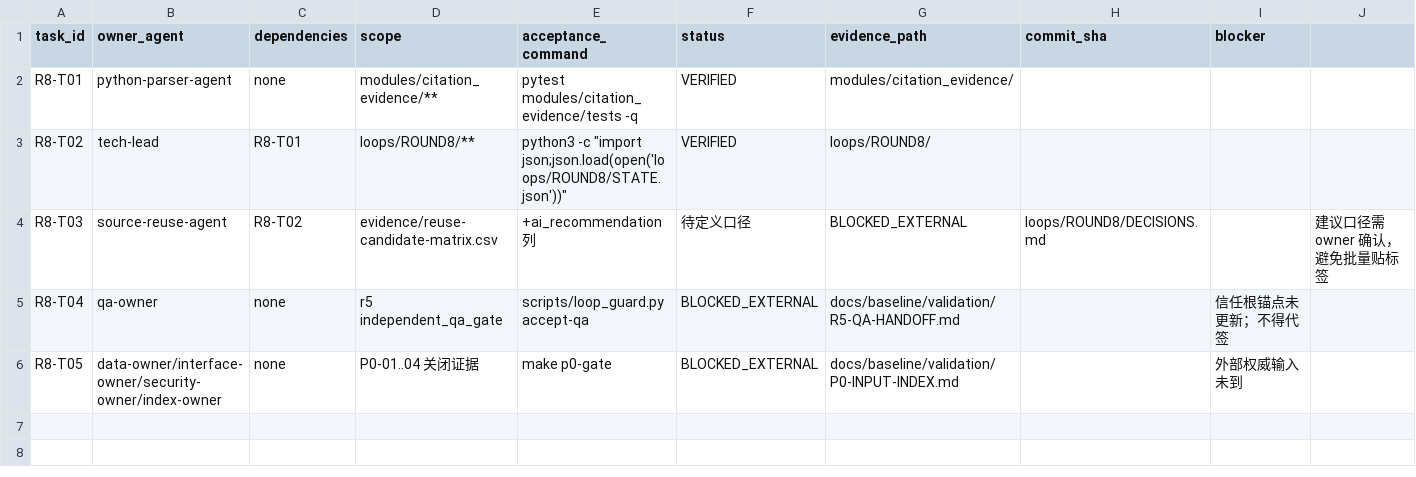
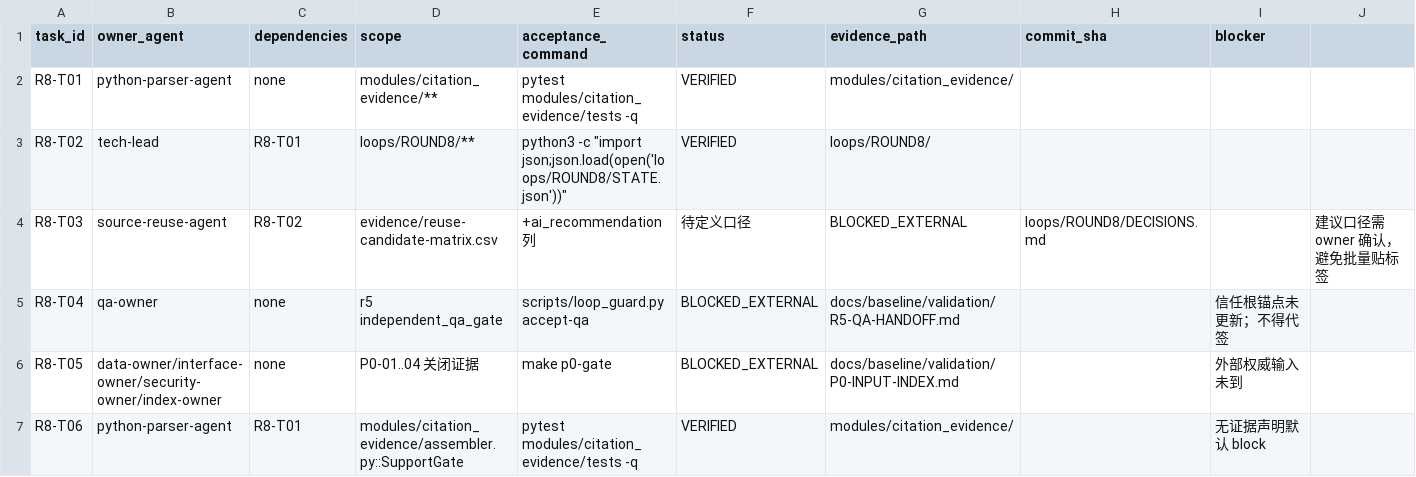
Before and after one commit to shaozhongfei001/llmke, a CSV file: loops/ROUND8/WORK-LEDGER.csv, drawn as a sheet.

Commit message:
feat(r8): 不支持声明拦截 SupportGate（block/annotate）
按契约 unsupported_policy 实现：
- 无证据声明默认 block，且断言 blocked 绝不出现在 emit（不静默丢弃、不冒充支持）；
- annotate 模式只产出 unsupported 标注，不把无证据声明当已支持；
- 非法 claim 结构（空 id、非数组、非字符串元素）一律抛 EvidenceError。

测试 10 → 13 passed；r8 framework-verify exit 0。原树 r5 未受影响。

```diff
--- a/loops/ROUND8/WORK-LEDGER.csv
+++ b/loops/ROUND8/WORK-LEDGER.csv
@@ -6 +6,2 @@ R8-T04,qa-owner,none,r5 independent_qa_gate,scripts/loop_guard.py accept-qa,BLOC
 R8-T05,data-owner/interface-owner/security-owner/index-owner,none,P0-01..04 关闭证据,make p0-gate,BLOCKED_EXTERNAL,docs/baseline/validation/P0-INPUT-INDEX.md,,"外部权威输入未到"
+R8-T06,python-parser-agent,R8-T01,modules/citation_evidence/assembler.py::SupportGate,pytest modules/citation_evidence/tests -q,VERIFIED,modules/citation_evidence/,,无证据声明默认 block
```
Also changed, not shown: 3 other files.
